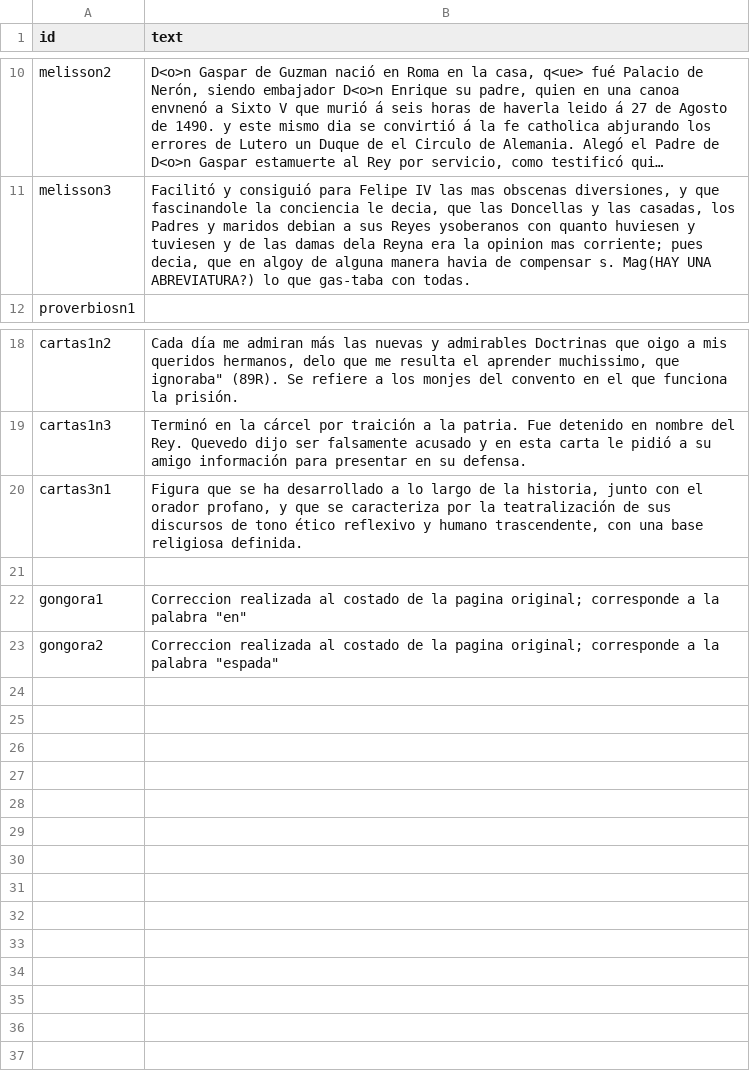
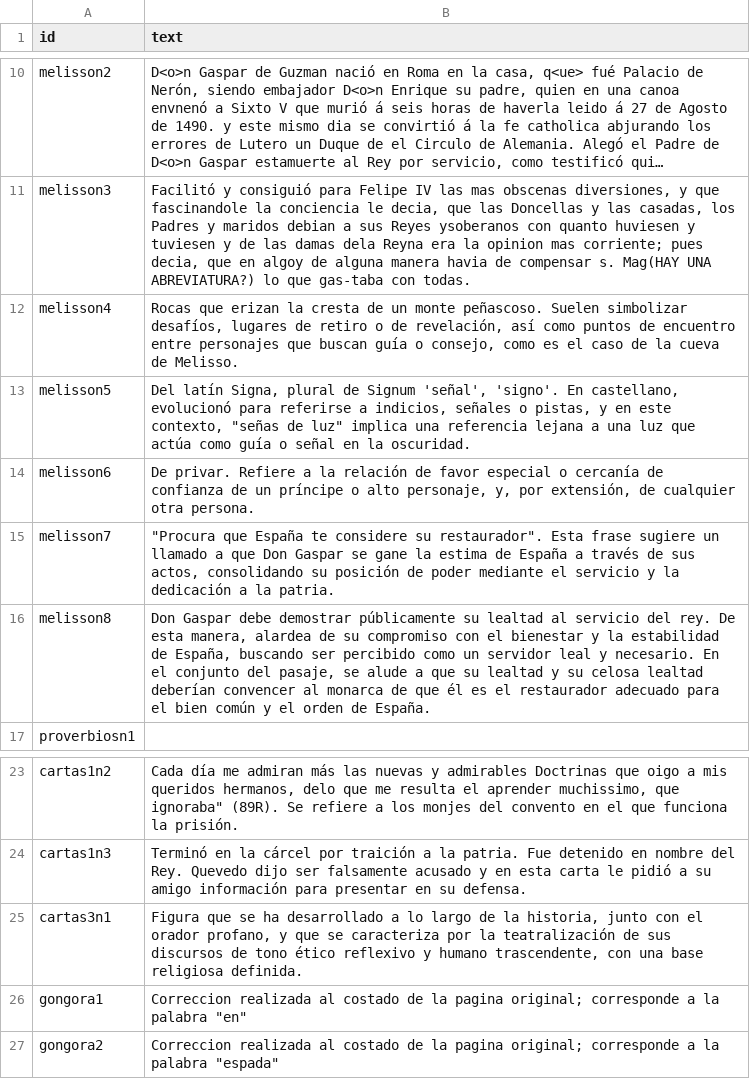
Before and after one commit to hdlabconicet/coleccion-foulche-delbosc, a CSV file: _data/annotations.csv, drawn as a sheet; only a part is shown, gaps mark what is left out; long unchanged cells end in …; removed rows and columns are numbered as before the commit, all else as after; the diff names each change by its address in the sheet, - before the commit and + after, or states it on an @@ line.

```diff
--- a/_data/annotations.csv
+++ b/_data/annotations.csv
+row 12: melisson4 | Rocas que erizan la cresta de un monte peñascoso. Suelen simbolizar desafíos, lugares de retiro o de revelación, así como puntos de encuentro entre personajes que buscan guía o consejo, como es el caso de la cueva de Melisso.
+row 13: melisson5 | Del latín Signa, plural de Signum 'señal', 'signo'. En castellano, evolucionó para referirse a indicios, señales o pistas, y en este contexto, "señas de luz" implica una referencia lejana a una luz que actúa como guía o señal en la oscuridad.
+row 14: melisson6 | De privar. Refiere a la relación de favor especial o cercanía de confianza de un príncipe o alto personaje, y, por extensión, de cualquier otra persona.
+row 15: melisson7 | "Procura que España te considere su restaurador". Esta frase sugiere un llamado a que Don Gaspar se gane la estima de España a través de sus actos, consolidando su posición de poder mediante el servicio y la dedicación a la patria.
+row 16: melisson8 | Don Gaspar debe demostrar públicamente su lealtad al servicio del rey. De esta manera, alardea de su compromiso con el bienestar y la estabilidad de España, buscando ser percibido como un servidor leal y necesario. En el conjunto del pasaje, se alude a que su lealtad y su celosa lealtad deberían convencer al monarca de que él es el restaurador adecuado para el bien común y el orden de España.
-row 21: (empty)
```
Also changed, not shown: _data/metadatos-foulche-delbosc.csv, 7 other files.
